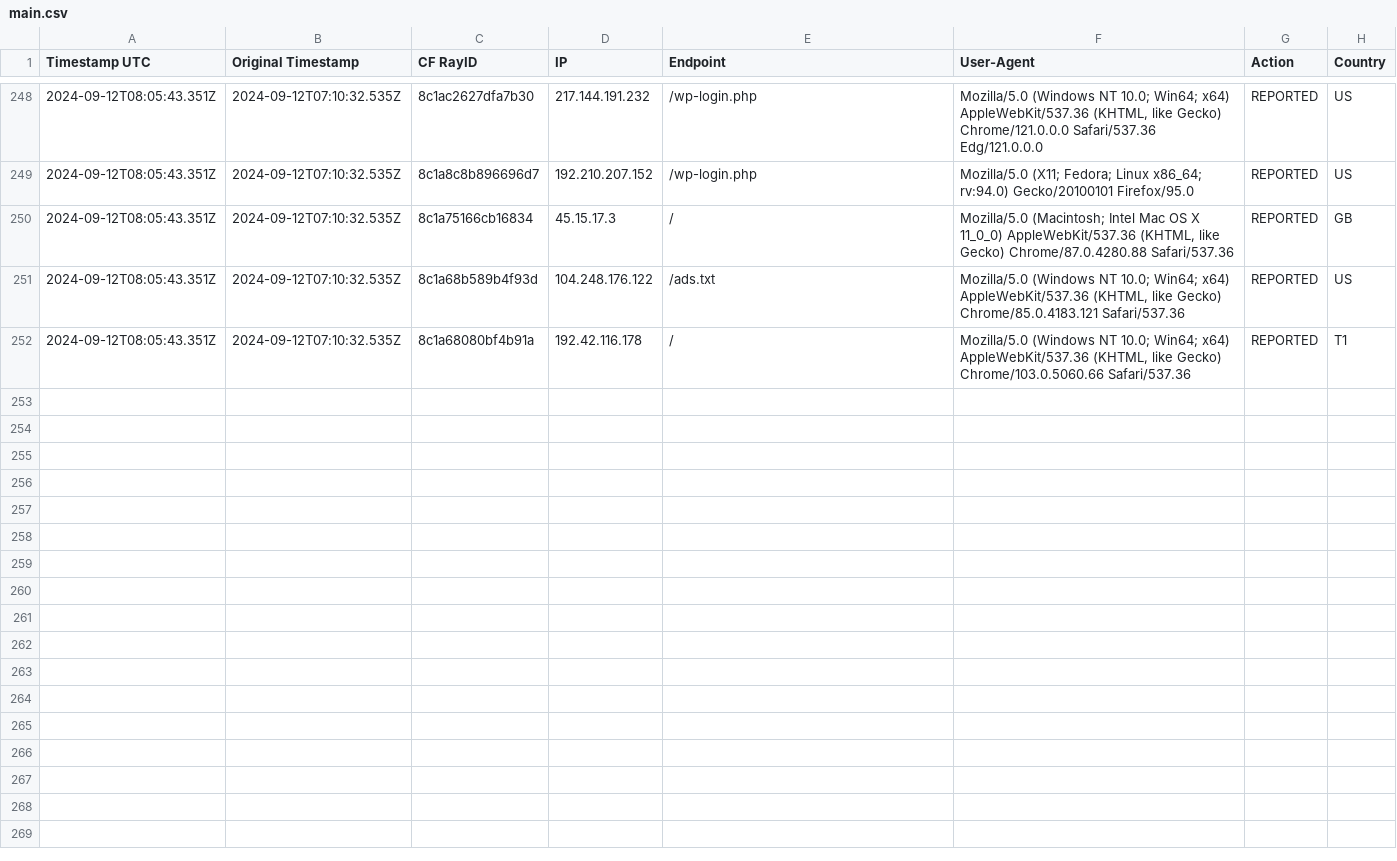
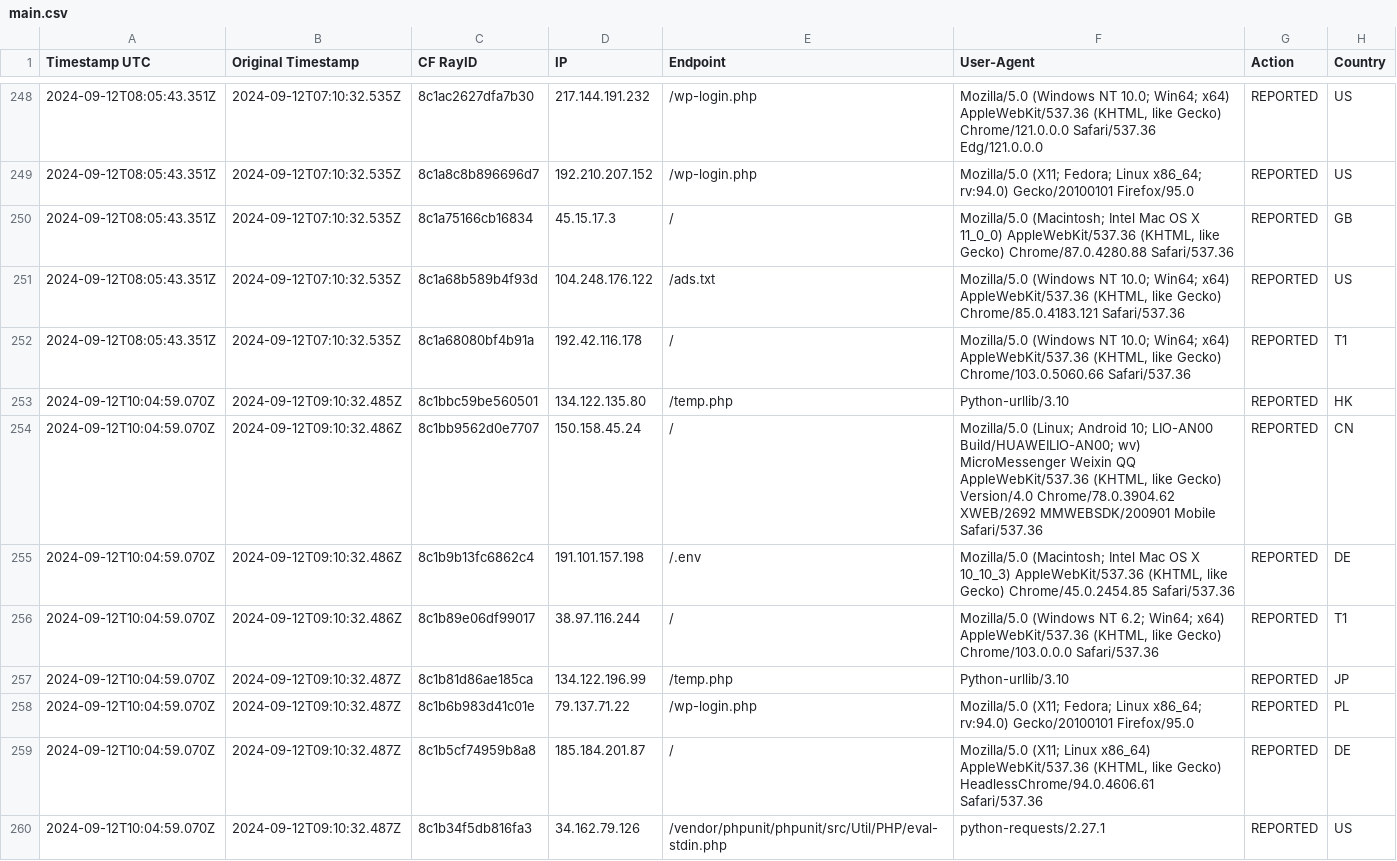
Before and after one commit to sefinek24/Malicious-IP-Addresses, a CSV file: lists/main.csv, drawn as a sheet; only a part is shown, gaps mark what is left out; the diff names each change by its address in the sheet, - before the commit and + after, or states it on an @@ line.

Commit message:
Update the list of malicious IP addresses [2 files]
lists/main.csv
lists/main.txt

```diff
--- a/lists/main.csv
+++ b/lists/main.csv
+row 253: 2024-09-12T10:04:59.070Z | 2024-09-12T09:10:32.485Z | 8c1bbc59be560501 | 134.122.135.80 | /temp.php | Python-urllib/3.10 | REPORTED | HK
+row 254: 2024-09-12T10:04:59.070Z | 2024-09-12T09:10:32.486Z | 8c1bb9562d0e7707 | 150.158.45.24 | / | Mozilla/5.0 (Linux; Android 10; LIO-AN00 Build/HUAWEILIO-AN00; wv) MicroMessenger Weixin QQ AppleWebKit/537.36 (KHTML, like Gecko) Version/4.0 Chrome/78.0.3904.62 XWEB/2692 MMWEBSDK/200901 Mobile Safari/537.36 | REPORTED | CN
+row 255: 2024-09-12T10:04:59.070Z | 2024-09-12T09:10:32.486Z | 8c1b9b13fc6862c4 | 191.101.157.198 | /.env | Mozilla/5.0 (Macintosh; Intel Mac OS X 10_10_3) AppleWebKit/537.36 (KHTML, like Gecko) Chrome/45.0.2454.85 Safari/537.36 | REPORTED | DE
+row 256: 2024-09-12T10:04:59.070Z | 2024-09-12T09:10:32.486Z | 8c1b89e06df99017 | 38.97.116.244 | / | Mozilla/5.0 (Windows NT 6.2; Win64; x64) AppleWebKit/537.36 (KHTML, like Gecko) Chrome/103.0.0.0 Safari/537.36 | REPORTED | T1
+row 257: 2024-09-12T10:04:59.070Z | 2024-09-12T09:10:32.487Z | 8c1b81d86ae185ca | 134.122.196.99 | /temp.php | Python-urllib/3.10 | REPORTED | JP
+row 258: 2024-09-12T10:04:59.070Z | 2024-09-12T09:10:32.487Z | 8c1b6b983d41c01e | 79.137.71.22 | /wp-login.php | Mozilla/5.0 (X11; Fedora; Linux x86_64; rv:94.0) Gecko/20100101 Firefox/95.0 | REPORTED | PL
+row 259: 2024-09-12T10:04:59.070Z | 2024-09-12T09:10:32.487Z | 8c1b5cf74959b8a8 | 185.184.201.87 | / | Mozilla/5.0 (X11; Linux x86_64) AppleWebKit/537.36 (KHTML, like Gecko) HeadlessChrome/94.0.4606.61 Safari/537.36 | REPORTED | DE
+row 260: 2024-09-12T10:04:59.070Z | 2024-09-12T09:10:32.487Z | 8c1b34f5db816fa3 | 34.162.79.126 | /vendor/phpunit/phpunit/src/Util/PHP/eval-stdin.php | python-requests/2.27.1 | REPORTED | US
```
Also changed, not shown: 1 other file.
